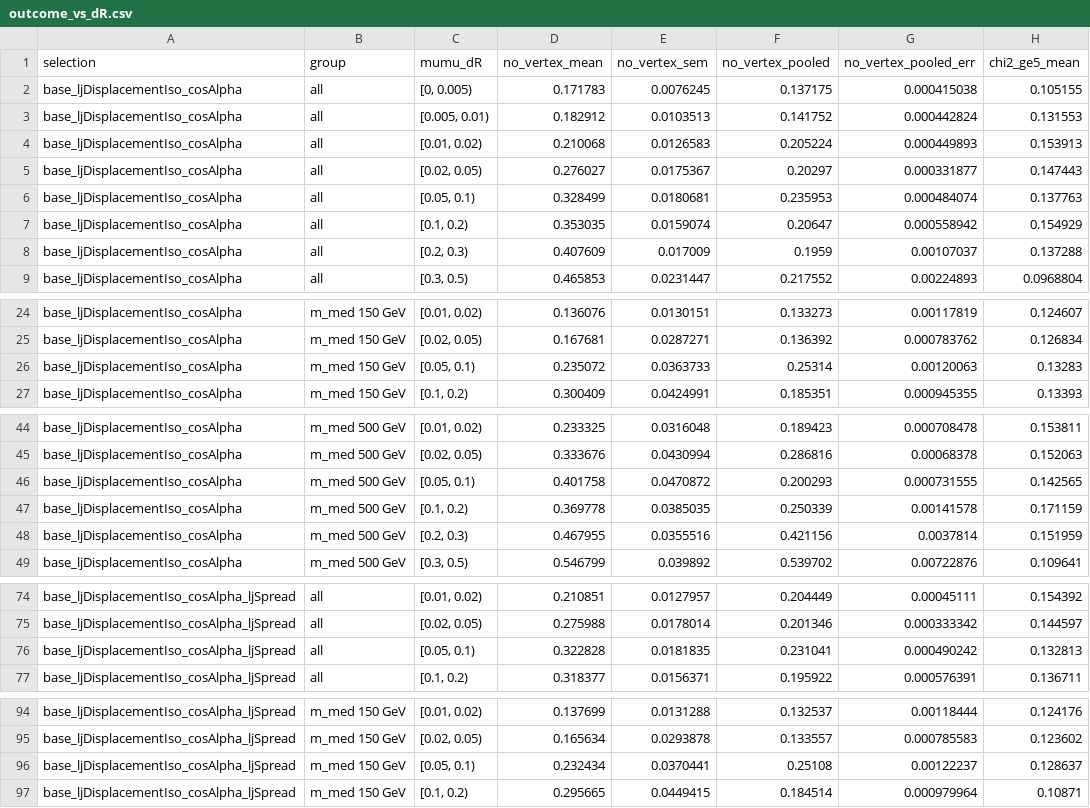
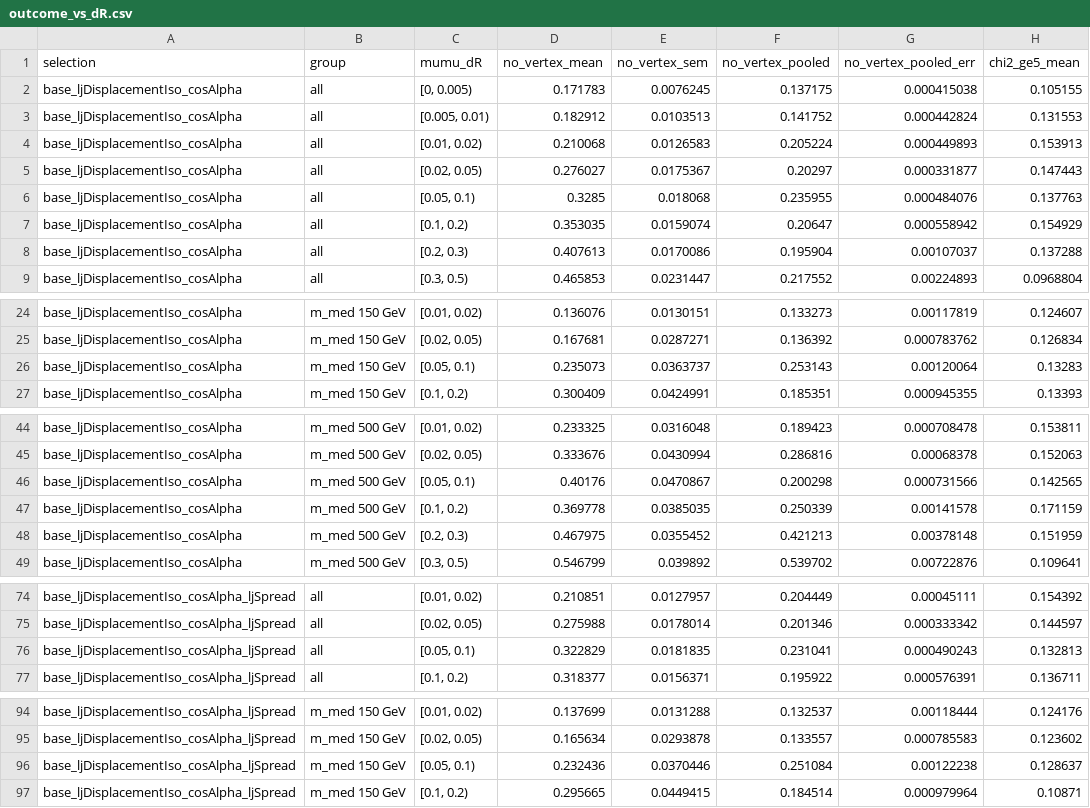
Before and after one commit to cms-sidm/SIDM, a CSV file: sidm/studies/vertexChi2/vtx_outcome_lxy_dr/outcome_vs_dR.csv, drawn as a sheet; only a part is shown, gaps mark what is left out; the diff names each change by its address in the sheet, - before the commit and + after, or states it on an @@ line.

```diff
--- a/sidm/studies/vertexChi2/vtx_outcome_lxy_dr/outcome_vs_dR.csv
+++ b/sidm/studies/vertexChi2/vtx_outcome_lxy_dr/outcome_vs_dR.csv
-D6 (no_vertex_mean): 0.328499
+D6 (no_vertex_mean): 0.3285
-E6 (no_vertex_sem): 0.0180681
+E6 (no_vertex_sem): 0.018068
-F6 (no_vertex_pooled): 0.235953
+F6 (no_vertex_pooled): 0.235955
-G6 (no_vertex_pooled_err): 0.000484074
+G6 (no_vertex_pooled_err): 0.000484076
-D8 (no_vertex_mean): 0.407609
+D8 (no_vertex_mean): 0.407613
-E8 (no_vertex_sem): 0.017009
+E8 (no_vertex_sem): 0.0170086
-F8 (no_vertex_pooled): 0.1959
+F8 (no_vertex_pooled): 0.195904
-D26 (no_vertex_mean): 0.235072
+D26 (no_vertex_mean): 0.235073
-E26 (no_vertex_sem): 0.0363733
+E26 (no_vertex_sem): 0.0363737
-F26 (no_vertex_pooled): 0.25314
+F26 (no_vertex_pooled): 0.253143
-G26 (no_vertex_pooled_err): 0.00120063
+G26 (no_vertex_pooled_err): 0.00120064
-D46 (no_vertex_mean): 0.401758
+D46 (no_vertex_mean): 0.40176
-E46 (no_vertex_sem): 0.0470872
+E46 (no_vertex_sem): 0.0470867
-F46 (no_vertex_pooled): 0.200293
+F46 (no_vertex_pooled): 0.200298
-G46 (no_vertex_pooled_err): 0.000731555
+G46 (no_vertex_pooled_err): 0.000731566
-D48 (no_vertex_mean): 0.467955
+D48 (no_vertex_mean): 0.467975
-E48 (no_vertex_sem): 0.0355516
+E48 (no_vertex_sem): 0.0355452
-F48 (no_vertex_pooled): 0.421156
+F48 (no_vertex_pooled): 0.421213
-G48 (no_vertex_pooled_err): 0.0037814
+G48 (no_vertex_pooled_err): 0.00378148
-D76 (no_vertex_mean): 0.322828
+D76 (no_vertex_mean): 0.322829
-G76 (no_vertex_pooled_err): 0.000490242
+G76 (no_vertex_pooled_err): 0.000490243
-D96 (no_vertex_mean): 0.232434
+D96 (no_vertex_mean): 0.232436
-E96 (no_vertex_sem): 0.0370441
+E96 (no_vertex_sem): 0.0370446
-F96 (no_vertex_pooled): 0.25108
+F96 (no_vertex_pooled): 0.251084
-G96 (no_vertex_pooled_err): 0.00122237
+G96 (no_vertex_pooled_err): 0.00122238
```
Also changed, not shown: sidm/studies/vertexChi2/vtx_outcome_lxy_dr/outcome_by_sample.csv, sidm/studies/vertexChi2/vtx_outcome_lxy_dr/outcome_vs_lxy.csv, 8 other files.
